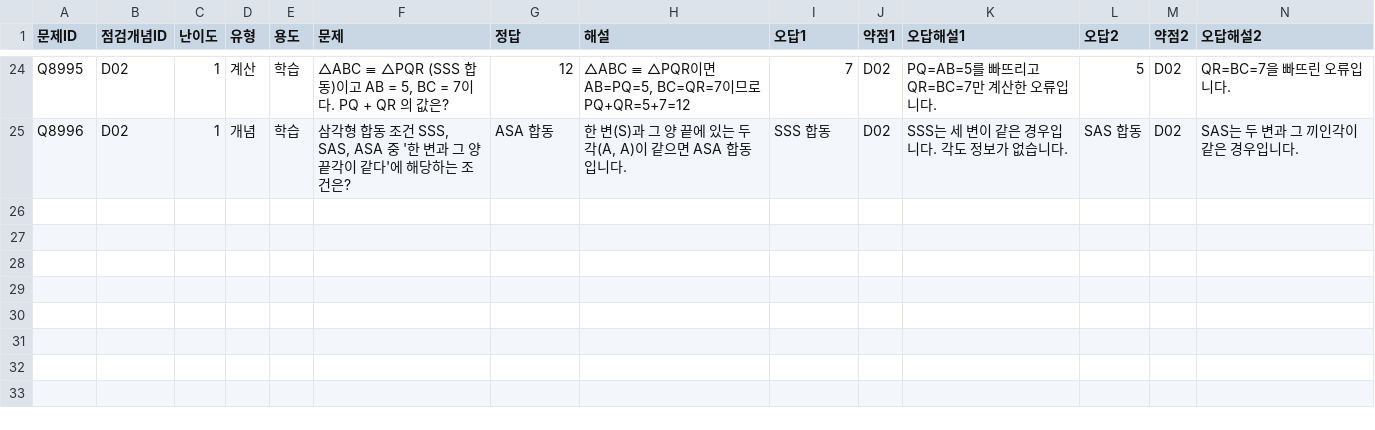
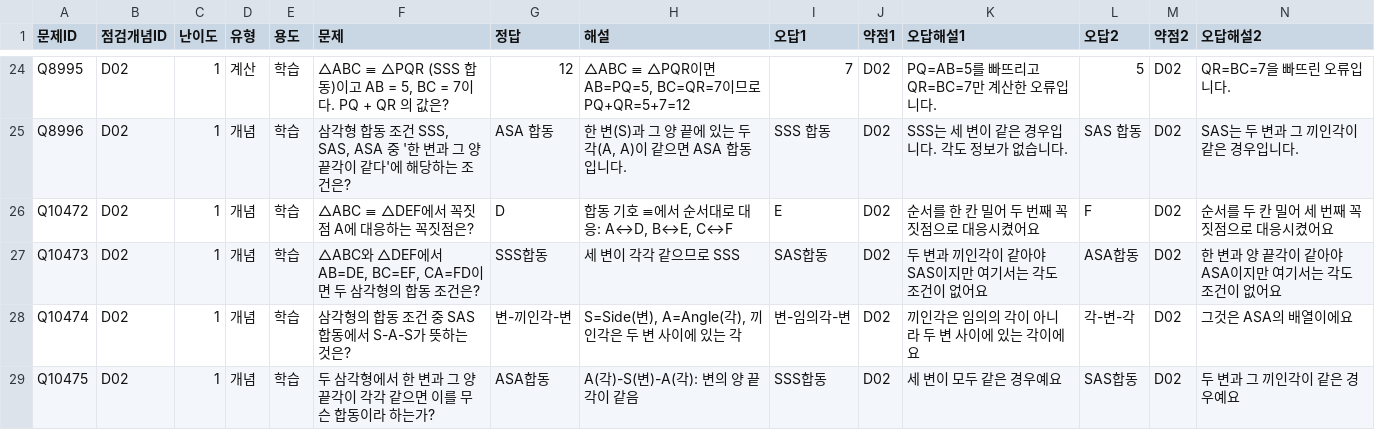
Before and after one commit to wataryu00-boop/math-diagnostic, a CSV file: problems/D02/1.csv, drawn as a sheet; only a part is shown, gaps mark what is left out; rows hold the shown columns only; the diff names each change by its address in the sheet, - before the commit and + after, or states it on an @@ line.

```diff
--- a/problems/D02/1.csv
+++ b/problems/D02/1.csv
+row 26: Q10472 | D02 | 1 | 개념 | 학습 | △ABC ≡ △DEF에서 꼭짓점 A에 대응하는 꼭짓점은? | D | 합동 기호 ≡에서 순서대로 대응: A↔D, B↔E, C↔F | E | D02 | 순서를 한 칸 밀어 두 번째 꼭짓점으로 대응시켰어요 | F | D02 | 순서를 두 칸 밀어 세 번째 꼭짓점으로 대응시켰어요
+row 27: Q10473 | D02 | 1 | 개념 | 학습 | △ABC와 △DEF에서 AB=DE, BC=EF, CA=FD이면 두 삼각형의 합동 조건은? | SSS합동 | 세 변이 각각 같으므로 SSS | SAS합동 | D02 | 두 변과 끼인각이 같아야 SAS이지만 여기서는 각도 조건이 없어요 | ASA합동 | D02 | 한 변과 양 끝각이 같아야 ASA이지만 여기서는 각도 조건이 없어요
+row 28: Q10474 | D02 | 1 | 개념 | 학습 | 삼각형의 합동 조건 중 SAS합동에서 S-A-S가 뜻하는 것은? | 변-끼인각-변 | S=Side(변), A=Angle(각), 끼인각은 두 변 사이에 있는 각 | 변-임의각-변 | D02 | 끼인각은 임의의 각이 아니라 두 변 사이에 있는 각이에요 | 각-변-각 | D02 | 그것은 ASA의 배열이에요
+row 29: Q10475 | D02 | 1 | 개념 | 학습 | 두 삼각형에서 한 변과 그 양 끝각이 각각 같으면 이를 무슨 합동이라 하는가? | ASA합동 | A(각)-S(변)-A(각): 변의 양 끝 각이 같음 | SSS합동 | D02 | 세 변이 모두 같은 경우예요 | SAS합동 | D02 | 두 변과 그 끼인각이 같은 경우예요
```
Also changed, not shown: problems/D02/3.csv, problems/D03/1.csv, 16 other files.
